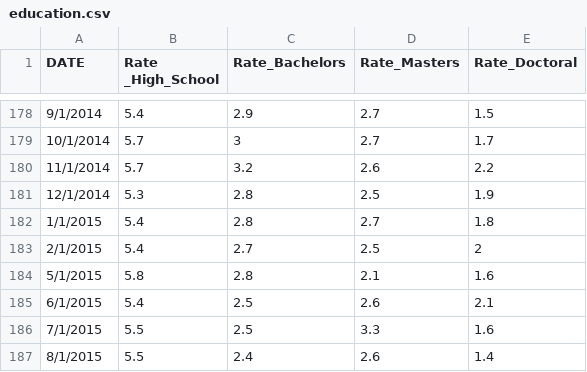
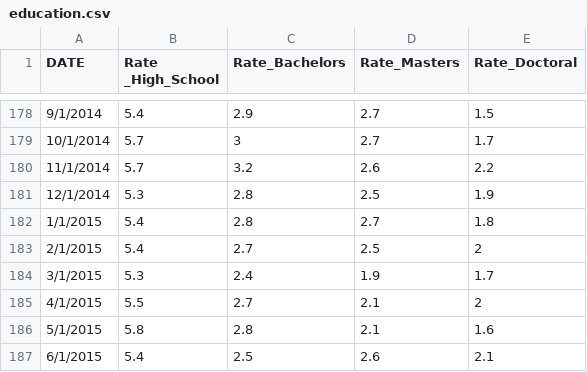
Before and after one commit to echoqshen/Final_project, a CSV file: Resources/education.csv, drawn as a sheet; only a part is shown, gaps mark what is left out; the shorter side is filled out with more unchanged rows; the diff names each change by its address in the sheet, - before the commit and + after, or states it on an @@ line.

```diff
--- a/Resources/education.csv
+++ b/Resources/education.csv
+row 184: 3/1/2015 | 5.3 | 2.4 | 1.9 | 1.7
+row 185: 4/1/2015 | 5.5 | 2.7 | 2.1 | 2
```
Also changed, not shown: 1 other file.
